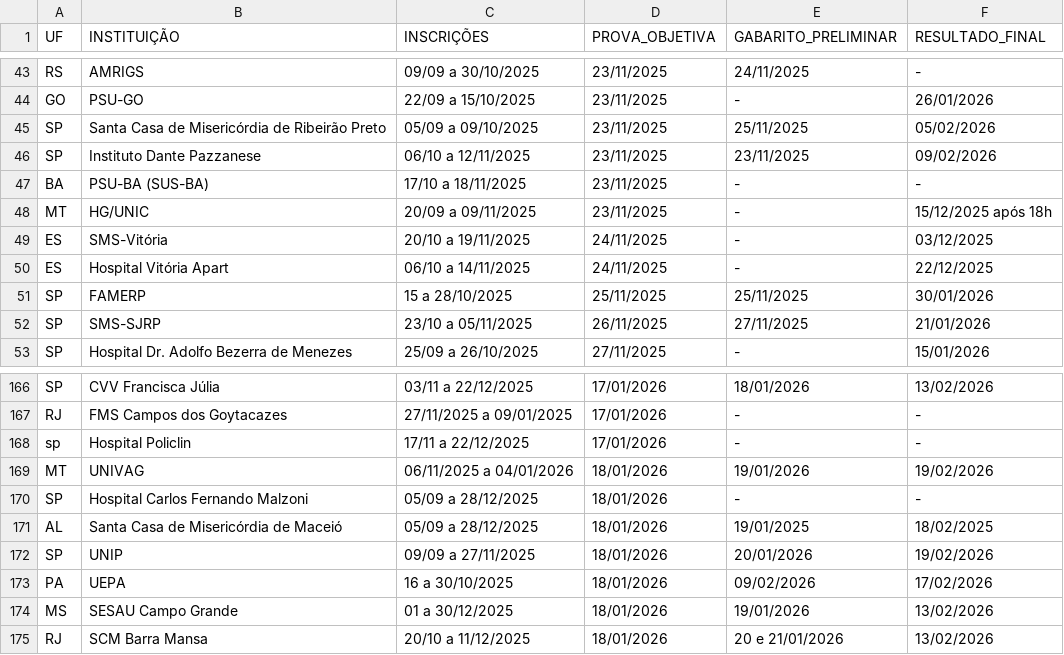
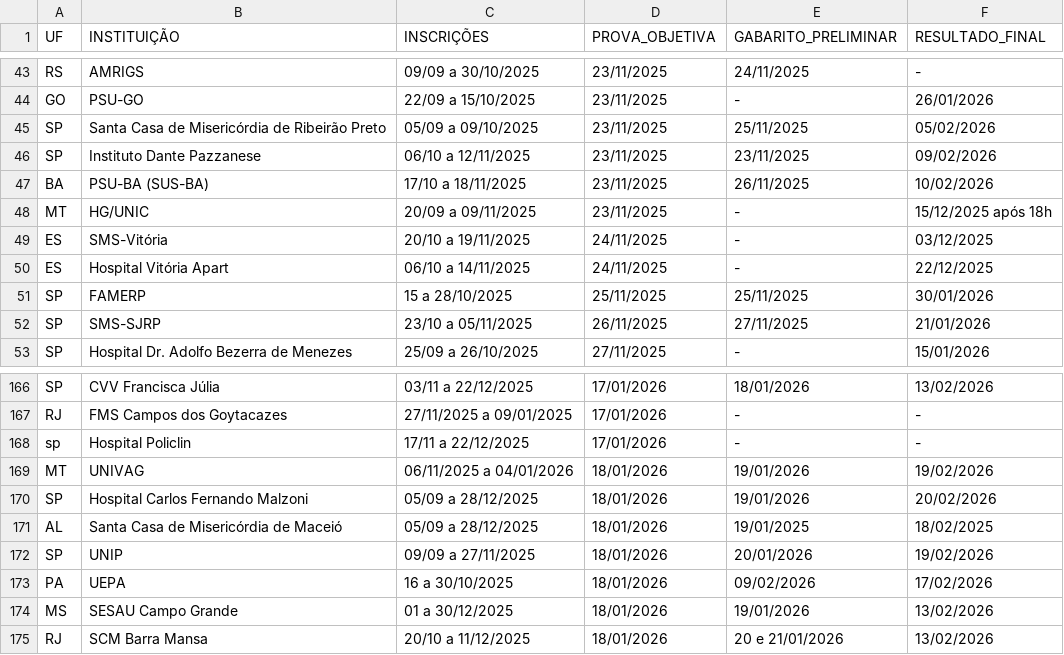
Before and after one commit to cadeteafya/calendario-provas, a CSV file: data/calendario_residencia.csv, drawn as a sheet; only a part is shown, gaps mark what is left out.

```diff
--- a/data/calendario_residencia.csv
+++ b/data/calendario_residencia.csv
@@ -46,3 +46,3 @@ SP,Santa Casa de Misericórdia de Ribeirão Preto,05/09 a 09/10/2025,23/11/2025,
 SP,Instituto Dante Pazzanese,06/10 a 12/11/2025,23/11/2025,23/11/2025,09/02/2026
-BA,PSU-BA (SUS-BA),17/10 a 18/11/2025,23/11/2025,-,-
+BA,PSU-BA (SUS-BA),17/10 a 18/11/2025,23/11/2025,26/11/2025,10/02/2026
 MT,HG/UNIC,20/09 a 09/11/2025,23/11/2025,-,15/12/2025 após 18h
@@ -169,3 +169,3 @@ sp,Hospital Policlin,17/11 a 22/12/2025,17/01/2026,-,-
 MT,UNIVAG,06/11/2025 a 04/01/2026,18/01/2026,19/01/2026,19/02/2026
-SP,Hospital Carlos Fernando Malzoni,05/09 a 28/12/2025,18/01/2026,-,-
+SP,Hospital Carlos Fernando Malzoni,05/09 a 28/12/2025,18/01/2026,19/01/2026,20/02/2026
 AL,Santa Casa de Misericórdia de Maceió,05/09 a 28/12/2025,18/01/2026,19/01/2025,18/02/2025
```
Also changed, not shown: 2 other files.
